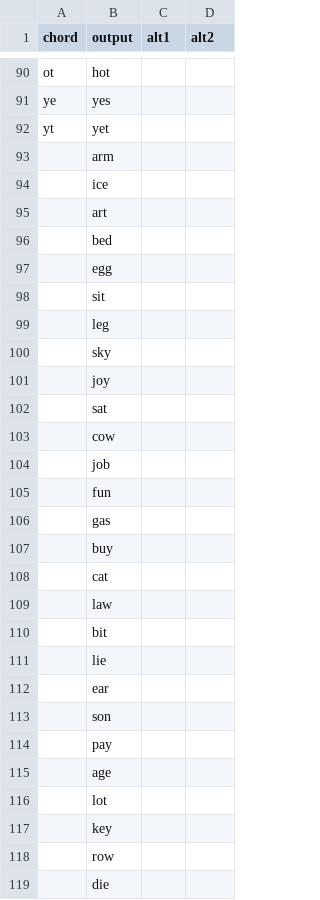
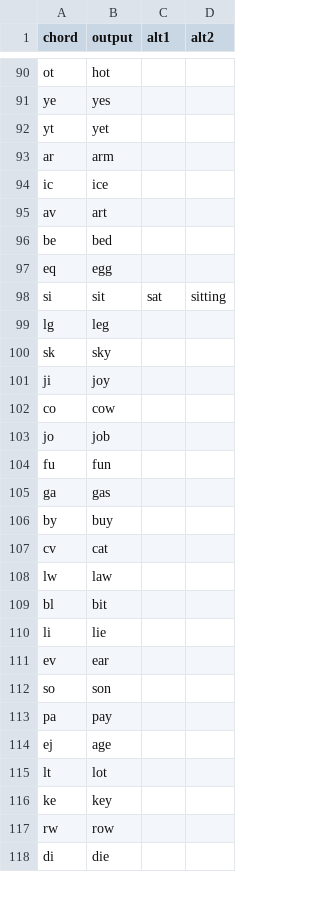
Before and after one commit to dlip/nixconfig, a TSV file: briefs/briefs-canary.tsv, drawn as a sheet; only a part is shown, gaps mark what is left out; the diff covers the shown part only.

Commit message:
2 length briefs

```diff
--- a/briefs/briefs-canary.tsv
+++ b/briefs/briefs-canary.tsv
@@ -92,28 +92,27 @@ ye	yes
 yt	yet		
-	arm		
-	ice		
-	art		
-	bed		
-	egg		
-	sit		
-	leg		
-	sky		
-	joy		
-	sat		
-	cow		
-	job		
-	fun		
-	gas		
-	buy		
-	cat		
-	law		
-	bit		
-	lie		
-	ear		
-	son		
-	pay		
-	age		
-	lot		
-	key		
-	row		
-	die		
+ar	arm		
+ic	ice		
+av	art		
+be	bed		
+eq	egg		
+si	sit	sat	sitting
+lg	leg		
+sk	sky		
+ji	joy		
+co	cow		
+jo	job		
+fu	fun		
+ga	gas		
+by	buy		
+cv	cat		
+lw	law		
+bl	bit		
+li	lie		
+ev	ear		
+so	son		
+pa	pay		
+ej	age		
+lt	lot		
+ke	key		
+rw	row		
+di	die		
```
Also changed, not shown: 1 removed row and 24 edited cells elsewhere in this file.
